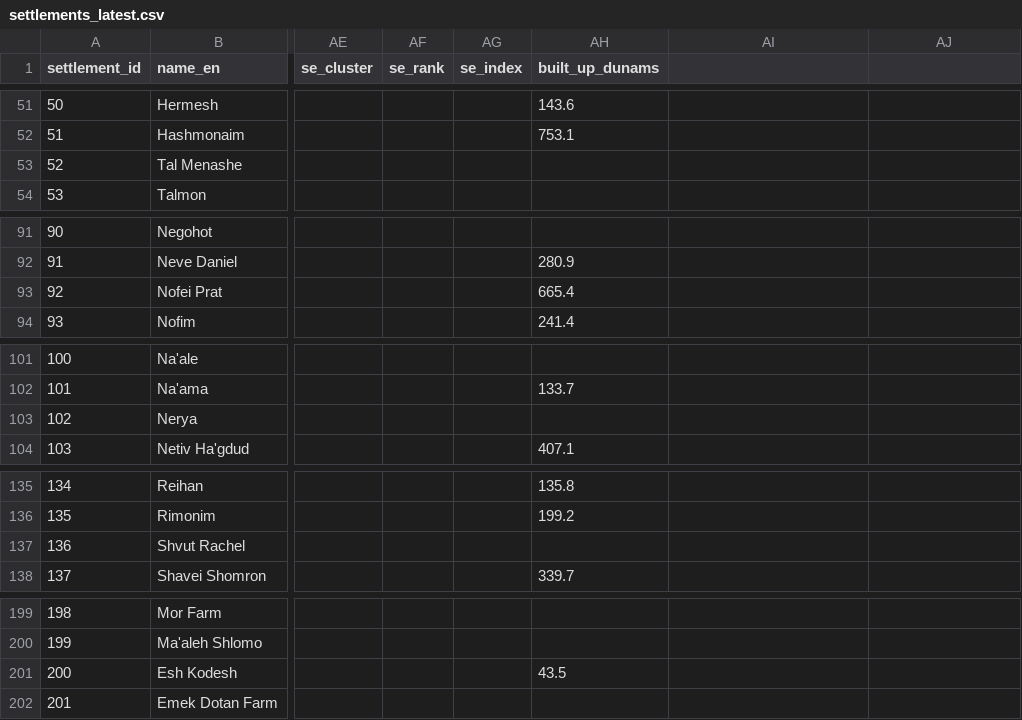
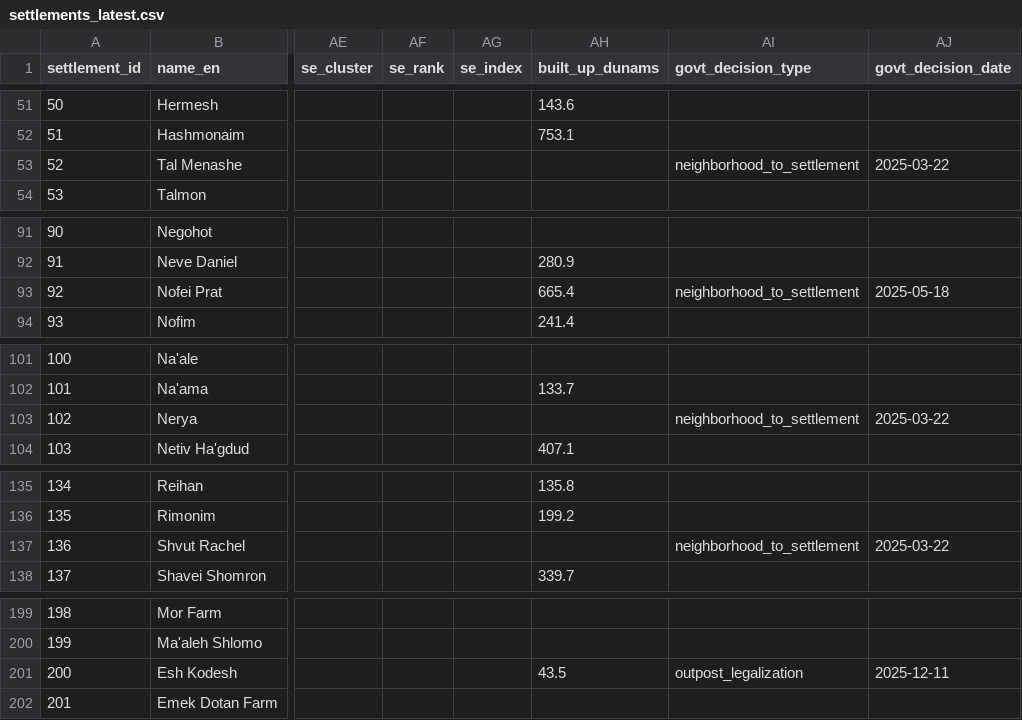
Before and after one commit to pedahzur/settlements, a CSV file: db/settlements_latest.csv, drawn as a sheet; only a part is shown, gaps mark what is left out; the diff covers the shown part only; the diff names each change by its address in the sheet, - before the commit and + after, or states it on an @@ line.

```diff
--- a/db/settlements_latest.csv
+++ b/db/settlements_latest.csv
-AI1: (empty)
+AI1: govt_decision_type
-AJ1: (empty)
+AJ1: govt_decision_date
-AI53 (govt_decision_type): (empty)
+AI53 (govt_decision_type): neighborhood_to_settlement
-AJ53 (govt_decision_date): (empty)
+AJ53 (govt_decision_date): 2025-03-22
-AI93 (govt_decision_type): (empty)
+AI93 (govt_decision_type): neighborhood_to_settlement
-AJ93 (govt_decision_date): (empty)
+AJ93 (govt_decision_date): 2025-05-18
-AI103 (govt_decision_type): (empty)
+AI103 (govt_decision_type): neighborhood_to_settlement
-AJ103 (govt_decision_date): (empty)
+AJ103 (govt_decision_date): 2025-03-22
-AI137 (govt_decision_type): (empty)
+AI137 (govt_decision_type): neighborhood_to_settlement
-AJ137 (govt_decision_date): (empty)
+AJ137 (govt_decision_date): 2025-03-22
-AI201 (govt_decision_type): (empty)
+AI201 (govt_decision_type): outpost_legalization
-AJ201 (govt_decision_date): (empty)
+AJ201 (govt_decision_date): 2025-12-11
```
Also changed, not shown: 38 edited cells elsewhere in this file, 5 other files.
